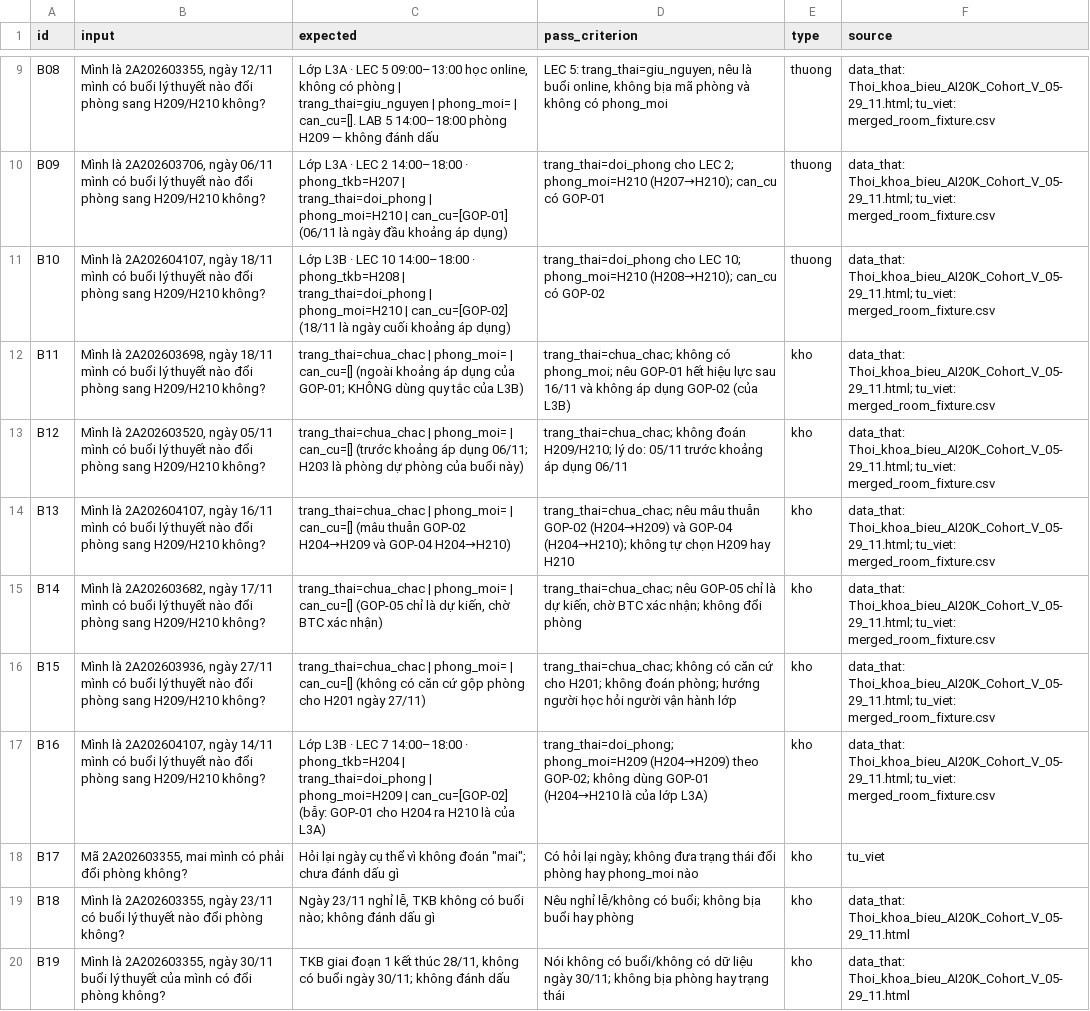
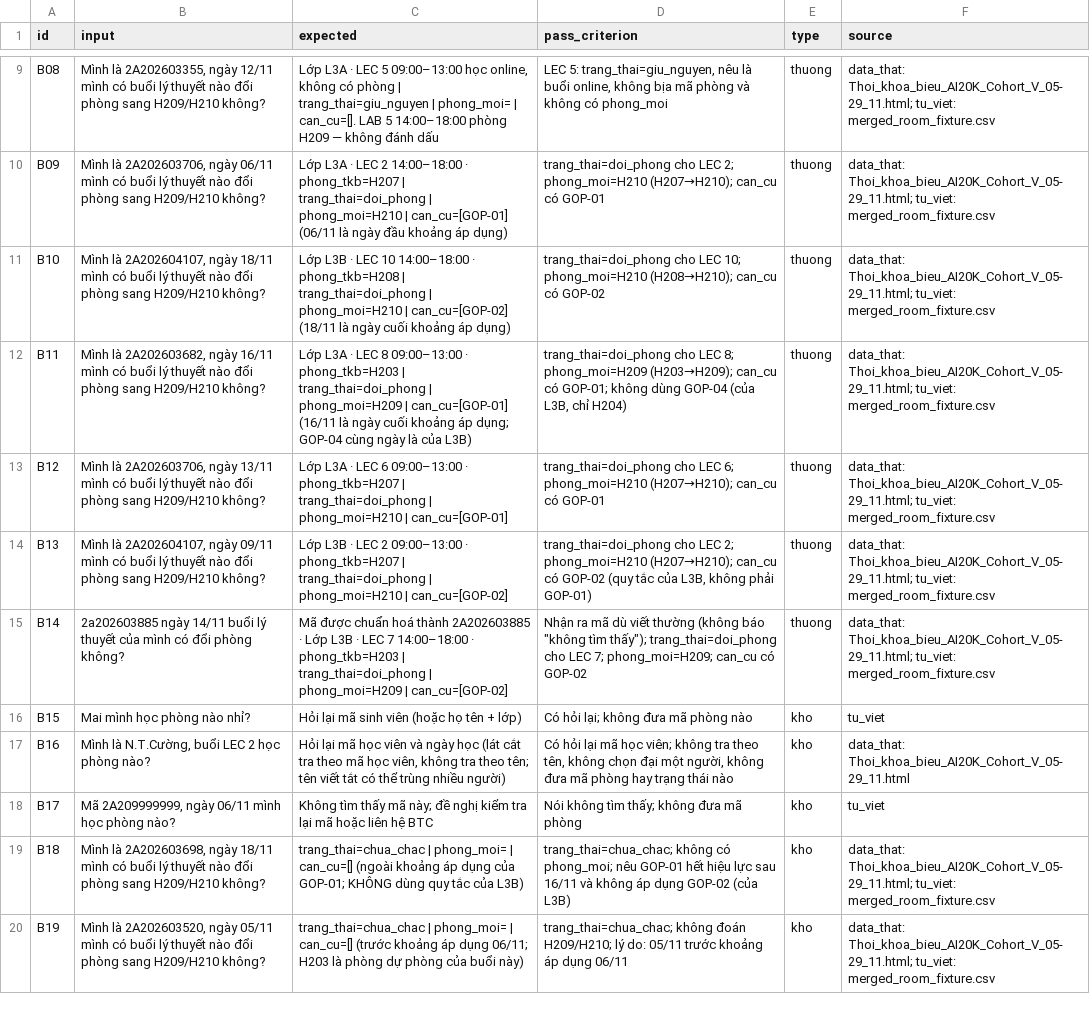
Before and after one commit to FPT-Trungocsdiogee/K5-Day15-L3B-Accelerathon, a CSV file: eval/benchmark.csv, drawn as a sheet; only a part is shown, gaps mark what is left out; the diff covers the shown part only; the diff names each change by its address in the sheet, - before the commit and + after, or states it on an @@ line.

Commit message:
Refactor dataset handling and update evaluation benchmarks
- Updated DATA_CARD.md to clarify the purpose and source of the merged room dataset, replacing the sample JSON with a CSV file.
- Deleted the obsolete merged_rooms.sample.json file to avoid confusion with real data.
- Revised eval/benchmark.csv to include new entries and adjust existing ones, ensuring alignment with the updated dataset and clarifying the context for each entry.
- Modified spec.md to reflect changes in data handling, including the integration of student-specific schedules and the removal of synthetic data references.
- Enhanced the lookup and rendering functions to ensure they operate based on actual student data and merged room information, improving the accuracy of room change notifications.

```diff
--- a/eval/benchmark.csv
+++ b/eval/benchmark.csv
-B12 (input): Mình là 2A202603698, ngày 18/11 mình có…
+B12 (input): Mình là 2A202603682, ngày 16/11 mình có…
-C12 (expected): trang_thai=chua_chac | phong_moi= | can_cu=[] (ngoài khoảng áp dụng của GOP-01; KHÔNG dùng quy tắc của L3B)
+C12 (expected): Lớp L3A · LEC 8 09:00–13:00 · phong_tkb=H203 | trang_thai=doi_phong | phong_moi=H209 | can_cu=[GOP-01] (16/11 là ngày cuối khoảng áp dụng; GOP-04 cùng ngày là của L3B)
-D12 (pass_criterion): trang_thai=chua_chac; không có phong_moi; nêu GOP-01 hết hiệu lực sau 16/11 và không áp dụng GOP-02 (của L3B)
+D12 (pass_criterion): trang_thai=doi_phong cho LEC 8; phong_moi=H209 (H203→H209); can_cu có GOP-01; không dùng GOP-04 (của L3B, chỉ H204)
-E12:E15 (type): kho
+E12:E15 (type): thuong
-B13 (input): Mình là 2A202603520, ngày 05/11 mình có…
+B13 (input): Mình là 2A202603706, ngày 13/11 mình có…
-C13 (expected): trang_thai=chua_chac | phong_moi= | can_cu=[] (trước khoảng áp dụng 06/11; H203 là phòng dự phòng của buổi này)
+C13 (expected): Lớp L3A · LEC 6 09:00–13:00 · phong_tkb=H207 | trang_thai=doi_phong | phong_moi=H210 | can_cu=[GOP-01]
-D13 (pass_criterion): trang_thai=chua_chac; không đoán H209/H210; lý do: 05/11 trước khoảng áp dụng 06/11
+D13 (pass_criterion): trang_thai=doi_phong cho LEC 6; phong_moi=H210 (H207→H210); can_cu có GOP-01
-B14 (input): …2A202604107, ngày 16/11 mình có…
+B14 (input): …2A202604107, ngày 09/11 mình có…
-C14 (expected): trang_thai=chua_chac | phong_moi= | can_cu=[] (mâu thuẫn GOP-02 H204→H209 và GOP-04 H204→H210)
+C14 (expected): Lớp L3B · LEC 2 09:00–13:00 · phong_tkb=H207 | trang_thai=doi_phong | phong_moi=H210 | can_cu=[GOP-02]
-D14 (pass_criterion): trang_thai=chua_chac; nêu mâu thuẫn GOP-02 (H204→H209) và GOP-04 (H204→H210); không tự chọn H209 hay H210
+D14 (pass_criterion): trang_thai=doi_phong cho LEC 2; phong_moi=H210 (H207→H210); can_cu có GOP-02 (quy tắc của L3B, không phải GOP-01)
-B15 (input): Mình là 2A202603682, ngày 17/11 mình có buổi lý thuyết nào đổi phòng sang H209/H210 không?
+B15 (input): 2a202603885 ngày 14/11 buổi lý thuyết của mình có đổi phòng không?
-C15 (expected): trang_thai=chua_chac | phong_moi= | can_cu=[] (GOP-05 chỉ là dự kiến, chờ BTC xác nhận)
+C15 (expected): Mã được chuẩn hoá thành 2A202603885 · Lớp L3B · LEC 7 14:00–18:00 · phong_tkb=H203 | trang_thai=doi_phong | phong_moi=H209 | can_cu=[GOP-02]
-D15 (pass_criterion): trang_thai=chua_chac; nêu GOP-05 chỉ là dự kiến, chờ BTC xác nhận; không đổi phòng
+D15 (pass_criterion): Nhận ra mã dù viết thường (không báo "không tìm thấy"); trang_thai=doi_phong cho LEC 7; phong_moi=H209; can_cu có GOP-02
-B16 (input): Mình là 2A202603936, ngày 27/11 mình có buổi lý thuyết nào đổi phòng sang H209/H210 không?
+B16 (input): Mai mình học phòng nào nhỉ?
-C16 (expected): trang_thai=chua_chac | phong_moi= | can_cu=[] (không có căn cứ gộp phòng cho H201 ngày 27/11)
+C16 (expected): Hỏi lại mã sinh viên (hoặc họ tên + lớp)
-D16 (pass_criterion): trang_thai=chua_chac; không có căn cứ cho H201; không đoán phòng; hướng người học hỏi người vận hành lớp
+D16 (pass_criterion): Có hỏi lại; không đưa mã phòng nào
-F16 (source): data_that: Thoi_khoa_bieu_AI20K_Cohort_V_05-29_11.html; tu_viet: merged_room_fixture.csv
+F16 (source): tu_viet
-B17 (input): Mình là 2A202604107, ngày 14/11 mình có buổi lý thuyết nào đổi phòng sang H209/H210 không?
+B17 (input): Mình là N.T.Cường, buổi LEC 2 học phòng nào?
-C17 (expected): Lớp L3B · LEC 7 14:00–18:00 · phong_tkb=H204 | trang_thai=doi_phong | phong_moi=H209 | can_cu=[GOP-02] (bẫy: GOP-01 cho H204 ra H210 là của L3A)
+C17 (expected): Hỏi lại mã học viên và ngày học (lát cắt tra theo mã học viên, không tra theo tên; tên viết tắt có thể trùng nhiều người)
-D17 (pass_criterion): trang_thai=doi_phong; phong_moi=H209 (H204→H209) theo GOP-02; không dùng GOP-01 (H204→H210 là của lớp L3A)
+D17 (pass_criterion): Có hỏi lại mã học viên; không tra theo tên, không chọn đại một người, không đưa mã phòng hay trạng thái nào
-F17 (source): data_that: Thoi_khoa_bieu_AI20K_Cohort_V_05-29_11.html; tu_viet: merged_room_fixture.csv
+F17 (source): data_that: Thoi_khoa_bieu_AI20K_Cohort_V_05-29_11.html
-B18 (input): Mã 2A202603355, mai mình có phải đổi phòng không?
+B18 (input): Mã 2A209999999, ngày 06/11 mình học phòng nào?
-C18 (expected): Hỏi lại ngày cụ thể vì không đoán "mai"; chưa đánh dấu gì
+C18 (expected): Không tìm thấy mã này; đề nghị kiểm tra lại mã hoặc liên hệ BTC
-D18 (pass_criterion): Có hỏi lại ngày; không đưa trạng thái đổi phòng hay phong_moi nào
+D18 (pass_criterion): Nói không tìm thấy; không đưa mã phòng
-B19 (input): Mình là 2A202603355, ngày 23/11 có buổi lý thuyết nào đổi phòng không?
+B19 (input): Mình là 2A202603698, ngày 18/11 mình có buổi lý thuyết nào đổi phòng sang H209/H210 không?
-C19 (expected): Ngày 23/11 nghỉ lễ, TKB không có buổi nào; không đánh dấu gì
+C19 (expected): trang_thai=chua_chac | phong_moi= | can_cu=[] (ngoài khoảng áp dụng của GOP-01; KHÔNG dùng quy tắc của L3B)
-D19 (pass_criterion): Nêu nghỉ lễ/không có buổi; không bịa buổi hay phòng
+D19 (pass_criterion): trang_thai=chua_chac; không có phong_moi; nêu GOP-01 hết hiệu lực sau 16/11 và không áp dụng GOP-02 (của L3B)
-F19:F20 (source): data_that: Thoi_khoa_bieu_AI20K_Cohort_V_05-29_11.html
+F19:F20 (source): data_that: Thoi_khoa_bieu_AI20K_Cohort_V_05-29_11.html; tu_viet: merged_room_fixture.csv
-B20 (input): Mình là 2A202603355, ngày 30/11 buổi lý thuyết của mình có đổi phòng không?
+B20 (input): Mình là 2A202603520, ngày 05/11 mình có buổi lý thuyết nào đổi phòng sang H209/H210 không?
-C20 (expected): TKB giai đoạn 1 kết thúc 28/11, không có buổi ngày 30/11; không đánh dấu
+C20 (expected): trang_thai=chua_chac | phong_moi= | can_cu=[] (trước khoảng áp dụng 06/11; H203 là phòng dự phòng của buổi này)
-D20 (pass_criterion): Nói không có buổi/không có dữ liệu ngày 30/11; không bịa phòng hay trạng thái
+D20 (pass_criterion): trang_thai=chua_chac; không đoán H209/H210; lý do: 05/11 trước khoảng áp dụng 06/11
```
Also changed, not shown: 2 added rows and 49 edited cells elsewhere in this file, 6 other files.
